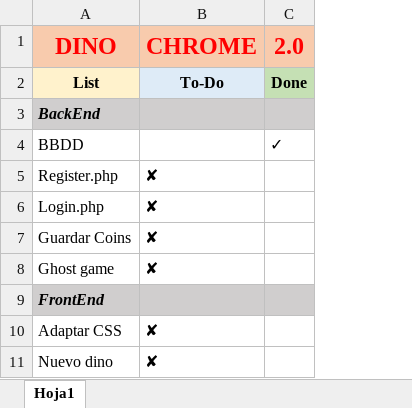
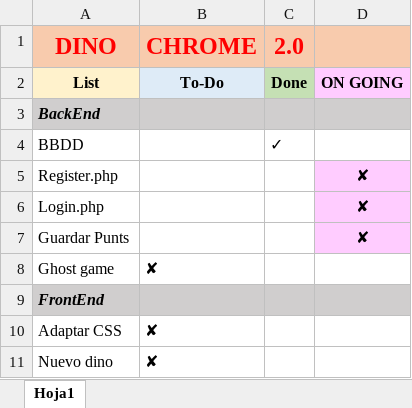
Before and after one commit to JVillar87/DINO-CHROME-2.0, an Excel workbook: Tareas.xlsx, sheet Hoja1, drawn as a sheet; values as stored, in another font and other column widths than the file's, no borders; removed rows and columns are numbered as before the commit, all else as after; the diff names each change by its address in the sheet, - before the commit and + after, or states it on an @@ line.

Commit message:
v1 -Login & Points

```diff
--- a/Tareas.xlsx (sheet Hoja1)
+++ b/Tareas.xlsx (sheet Hoja1)
+column D, rows 2-6: ON GOING |  |  | ✘ | ✘
-B5:B6: ✘
+B5:B6: (empty)
-row 7: Guardar Coins | ✘
+row 7: Guardar Punts |  |  | ✘
```
